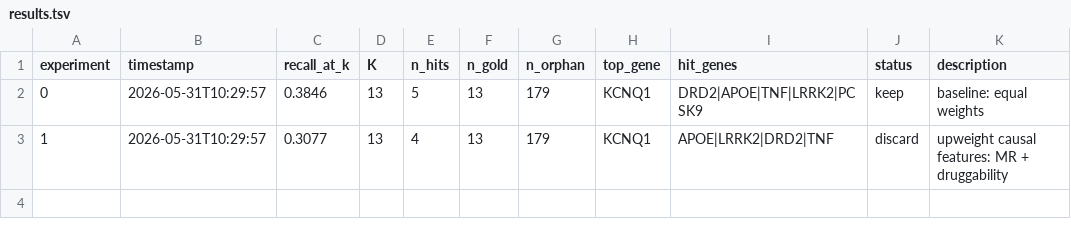
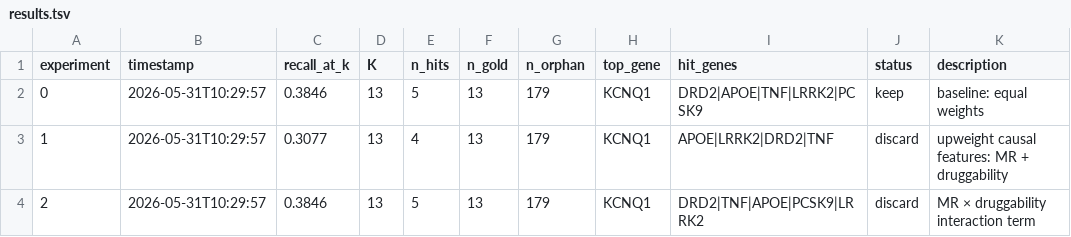
Before and after one commit to RitataLU/repurpose-agent, a TSV file: results.tsv, drawn as a sheet.

Commit message:
exp 2: recall@K=0.3846 [2026-05-31 10:29]

```diff
--- a/results.tsv
+++ b/results.tsv
@@ -3 +3,2 @@ experiment	timestamp	recall_at_k	K	n_hits	n_gold	n_orphan	top_gene	hit_genes	sta
 1	2026-05-31T10:29:57	0.3077	13	4	13	179	KCNQ1	APOE|LRRK2|DRD2|TNF	discard	upweight causal features: MR + druggability
+2	2026-05-31T10:29:57	0.3846	13	5	13	179	KCNQ1	DRD2|TNF|APOE|PCSK9|LRRK2	discard	MR × druggability interaction term
```
Also changed, not shown: 1 other file.
